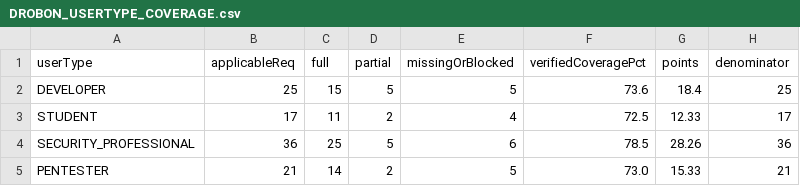
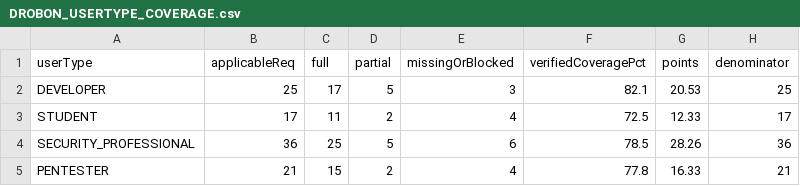
Before and after one commit to mdraselislam0101-design/Drobon-Dataset, a CSV file: DROBON_USERTYPE_COVERAGE.csv, drawn as a sheet.

```diff
--- a/DROBON_USERTYPE_COVERAGE.csv
+++ b/DROBON_USERTYPE_COVERAGE.csv
@@ -1,5 +1,5 @@
 userType,applicableReq,full,partial,missingOrBlocked,verifiedCoveragePct,points,denominator
-DEVELOPER,25,15,5,5,73.6,18.4,25
+DEVELOPER,25,17,5,3,82.1,20.53,25
 STUDENT,17,11,2,4,72.5,12.33,17
 SECURITY_PROFESSIONAL,36,25,5,6,78.5,28.26,36
-PENTESTER,21,14,2,5,73.0,15.33,21
+PENTESTER,21,15,2,4,77.8,16.33,21
```
Also changed, not shown: DROBON_ENGINE_COVERAGE.csv, DROBON_PAID_TOOL_BENCHMARK.csv, 15 other files.
